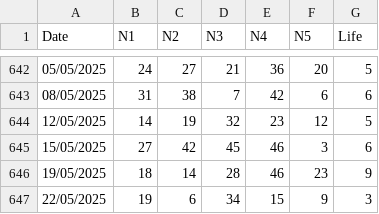
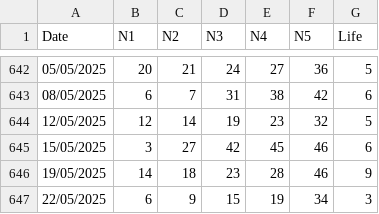
Before and after one commit to apkelepouris/predict-for-life-data, a CSV file: set_for_life.csv, drawn as a sheet; only a part is shown, gaps mark what is left out; the diff covers the shown part only.

```diff
--- a/set_for_life.csv
+++ b/set_for_life.csv
@@ -642,6 +642,6 @@ Date,N1,N2,N3,N4,N5,Life
-05/05/2025,24,27,21,36,20,5
-08/05/2025,31,38,7,42,6,6
-12/05/2025,14,19,32,23,12,5
-15/05/2025,27,42,45,46,3,6
-19/05/2025,18,14,28,46,23,9
-22/05/2025,19,6,34,15,9,3
+05/05/2025,20,21,24,27,36,5
+08/05/2025,6,7,31,38,42,6
+12/05/2025,12,14,19,23,32,5
+15/05/2025,3,27,42,45,46,6
+19/05/2025,14,18,23,28,46,9
+22/05/2025,6,9,15,19,34,3
```
Also changed, not shown: 112 edited cells elsewhere in this file, 1 other file.
